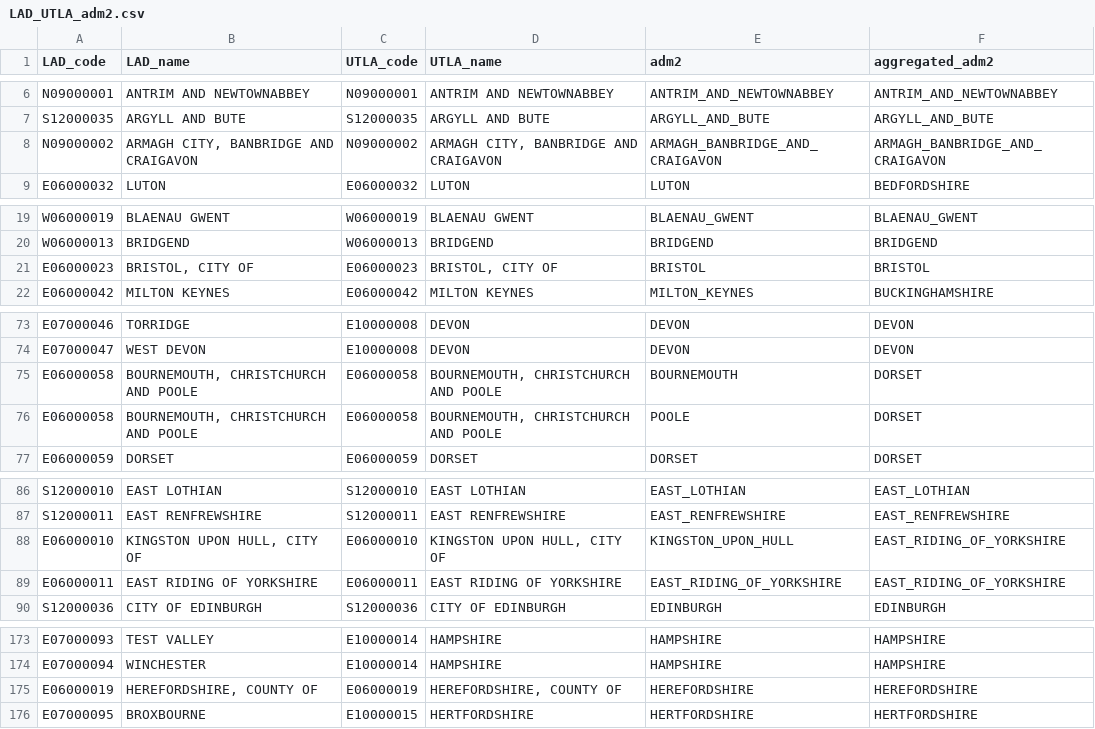
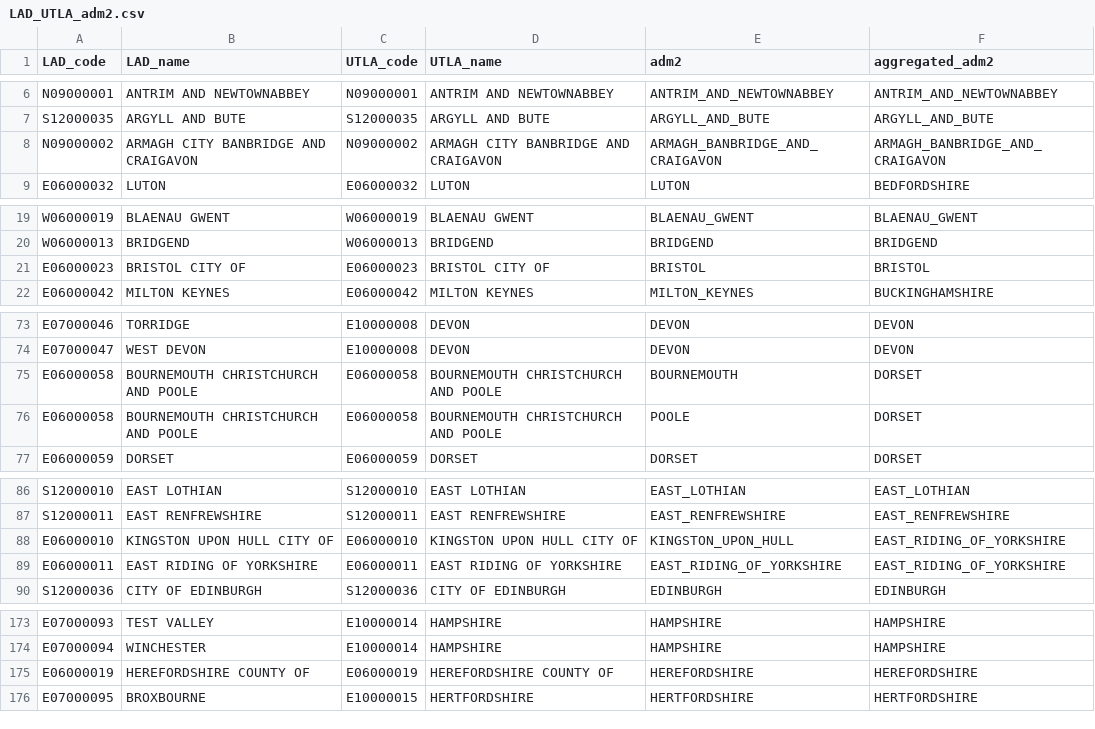
Before and after one commit to COG-UK/geography_cleaning, a CSV file: geography_utils/LAD_UTLA_adm2.csv, drawn as a sheet; only a part is shown, gaps mark what is left out; the diff covers the shown part only.

Commit message:
remove commas from utla lookups

```diff
--- a/geography_utils/LAD_UTLA_adm2.csv
+++ b/geography_utils/LAD_UTLA_adm2.csv
@@ -7,3 +7,3 @@ N09000001,ANTRIM AND NEWTOWNABBEY,N09000001,ANTRIM AND NEWTOWNABBEY,ANTRIM_AND_N
 S12000035,ARGYLL AND BUTE,S12000035,ARGYLL AND BUTE,ARGYLL_AND_BUTE,ARGYLL_AND_BUTE
-N09000002,"ARMAGH CITY, BANBRIDGE AND CRAIGAVON",N09000002,"ARMAGH CITY, BANBRIDGE AND CRAIGAVON",ARMAGH_BANBRIDGE_AND_CRAIGAVON,ARMAGH_BANBRIDGE_AND_CRAIGAVON
+N09000002,ARMAGH CITY BANBRIDGE AND CRAIGAVON,N09000002,ARMAGH CITY BANBRIDGE AND CRAIGAVON,ARMAGH_BANBRIDGE_AND_CRAIGAVON,ARMAGH_BANBRIDGE_AND_CRAIGAVON
 E06000032,LUTON,E06000032,LUTON,LUTON,BEDFORDSHIRE
@@ -20,3 +20,3 @@ W06000019,BLAENAU GWENT,W06000019,BLAENAU GWENT,BLAENAU_GWENT,BLAENAU_GWENT
 W06000013,BRIDGEND,W06000013,BRIDGEND,BRIDGEND,BRIDGEND
-E06000023,"BRISTOL, CITY OF",E06000023,"BRISTOL, CITY OF",BRISTOL,BRISTOL
+E06000023,BRISTOL CITY OF,E06000023,BRISTOL CITY OF,BRISTOL,BRISTOL
 E06000042,MILTON KEYNES,E06000042,MILTON KEYNES,MILTON_KEYNES,BUCKINGHAMSHIRE
@@ -74,4 +74,4 @@ E07000046,TORRIDGE,E10000008,DEVON,DEVON,DEVON
 E07000047,WEST DEVON,E10000008,DEVON,DEVON,DEVON
-E06000058,"BOURNEMOUTH, CHRISTCHURCH AND POOLE",E06000058,"BOURNEMOUTH, CHRISTCHURCH AND POOLE",BOURNEMOUTH,DORSET
-E06000058,"BOURNEMOUTH, CHRISTCHURCH AND POOLE",E06000058,"BOURNEMOUTH, CHRISTCHURCH AND POOLE",POOLE,DORSET
+E06000058,BOURNEMOUTH CHRISTCHURCH AND POOLE,E06000058,BOURNEMOUTH CHRISTCHURCH AND POOLE,BOURNEMOUTH,DORSET
+E06000058,BOURNEMOUTH CHRISTCHURCH AND POOLE,E06000058,BOURNEMOUTH CHRISTCHURCH AND POOLE,POOLE,DORSET
 E06000059,DORSET,E06000059,DORSET,DORSET,DORSET
@@ -87,3 +87,3 @@ S12000010,EAST LOTHIAN,S12000010,EAST LOTHIAN,EAST_LOTHIAN,EAST_LOTHIAN
 S12000011,EAST RENFREWSHIRE,S12000011,EAST RENFREWSHIRE,EAST_RENFREWSHIRE,EAST_RENFREWSHIRE
-E06000010,"KINGSTON UPON HULL, CITY OF",E06000010,"KINGSTON UPON HULL, CITY OF",KINGSTON_UPON_HULL,EAST_RIDING_OF_YORKSHIRE
+E06000010,KINGSTON UPON HULL CITY OF,E06000010,KINGSTON UPON HULL CITY OF,KINGSTON_UPON_HULL,EAST_RIDING_OF_YORKSHIRE
 E06000011,EAST RIDING OF YORKSHIRE,E06000011,EAST RIDING OF YORKSHIRE,EAST_RIDING_OF_YORKSHIRE,EAST_RIDING_OF_YORKSHIRE
@@ -174,3 +174,3 @@ E07000093,TEST VALLEY,E10000014,HAMPSHIRE,HAMPSHIRE,HAMPSHIRE
 E07000094,WINCHESTER,E10000014,HAMPSHIRE,HAMPSHIRE,HAMPSHIRE
-E06000019,"HEREFORDSHIRE, COUNTY OF",E06000019,"HEREFORDSHIRE, COUNTY OF",HEREFORDSHIRE,HEREFORDSHIRE
+E06000019,HEREFORDSHIRE COUNTY OF,E06000019,HEREFORDSHIRE COUNTY OF,HEREFORDSHIRE,HEREFORDSHIRE
 E07000095,BROXBOURNE,E10000015,HERTFORDSHIRE,HERTFORDSHIRE,HERTFORDSHIRE
```
Also changed, not shown: 2 edited cells elsewhere in this file.
